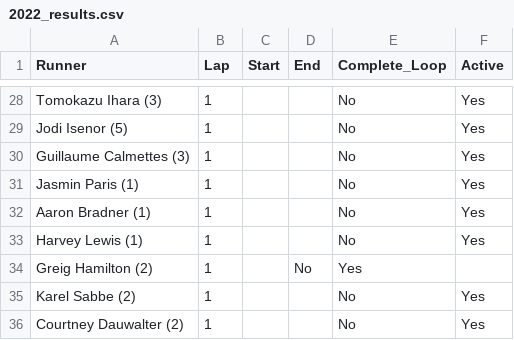
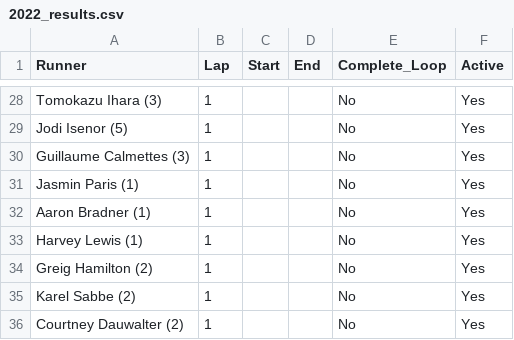
Before and after one commit to johnsug/barkley_plots, a CSV file: 2022_results.csv, drawn as a sheet; only a part is shown, gaps mark what is left out.

Commit message:
Update 2022_results.csv

```diff
--- a/2022_results.csv
+++ b/2022_results.csv
@@ -33,3 +33,3 @@ Aaron Bradner (1),1,,,No,Yes
 Harvey Lewis (1),1,,,No,Yes
-Greig Hamilton (2),1,,No,Yes
+Greig Hamilton (2),1,,,No,Yes
 Karel Sabbe (2),1,,,No,Yes
```
